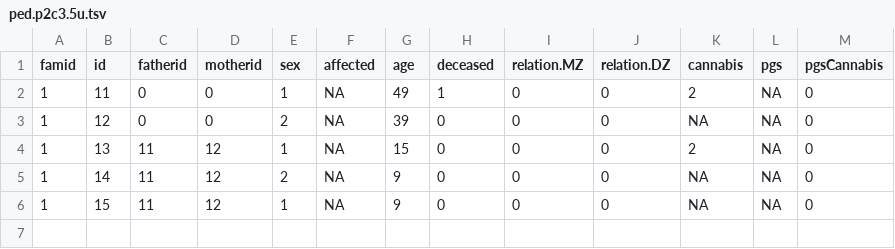
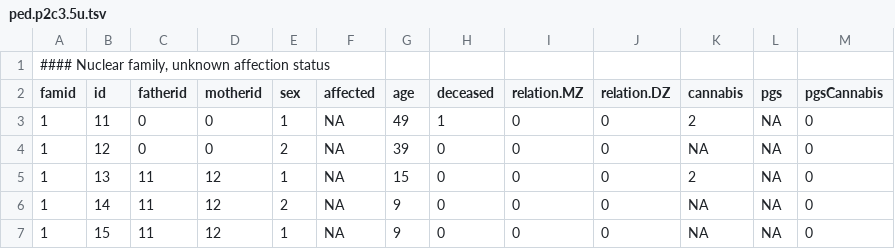
Before and after one commit to DesmondCampbell/diseaseRiskPredictorShinyApp, a TSV file: pedigrees/OLD/ped.p2c3.5u.tsv (was pedigrees/ped.p2c3.5u.tsv), drawn as a sheet; the diff names each change by its address in the sheet, - before the commit and + after, or states it on an @@ line.

Commit message:
Changes to code re example pedigrees and disease models

```diff
--- a/pedigrees/ped.p2c3.5u.tsv
+++ b/pedigrees/OLD/ped.p2c3.5u.tsv
+row 1: #### Nuclear family, unknown affection status
```
Also changed, not shown: pedigrees/ped.consanguineous.tsv, pedigrees/ped.p2c.multipleTwins.tsv, 27 other files.
